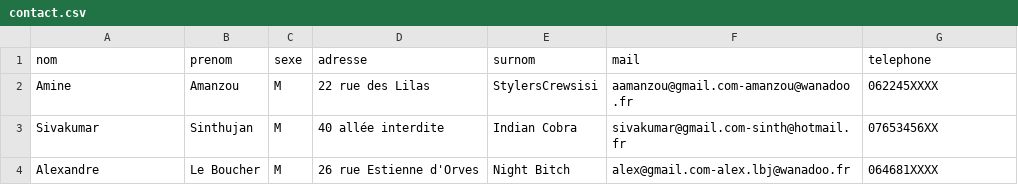
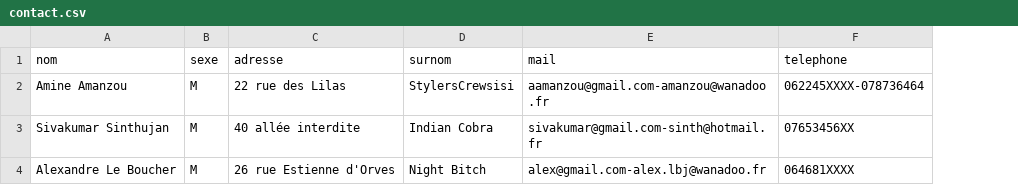
Before and after one commit to amineamanzou/GeniusBot, a CSV file: src/main/java/contact.csv, drawn as a sheet; removed rows and columns are numbered as before the commit, all else as after; the diff names each change by its address in the sheet, - before the commit and + after, or states it on an @@ line.

Commit message:
Adding List For Telephone

```diff
--- a/src/main/java/contact.csv
+++ b/src/main/java/contact.csv
-column B (prenom), rows 2-4: Amanzou | Sinthujan | Le Boucher
-A2 (nom): Amine
+A2 (nom): Amine Amanzou
-F2 (telephone): 062245XXXX
+F2 (telephone): 062245XXXX-078736464
-A3 (nom): Sivakumar
+A3 (nom): Sivakumar Sinthujan
-A4 (nom): Alexandre
+A4 (nom): Alexandre Le Boucher
```
Also changed, not shown: 1 other file.
